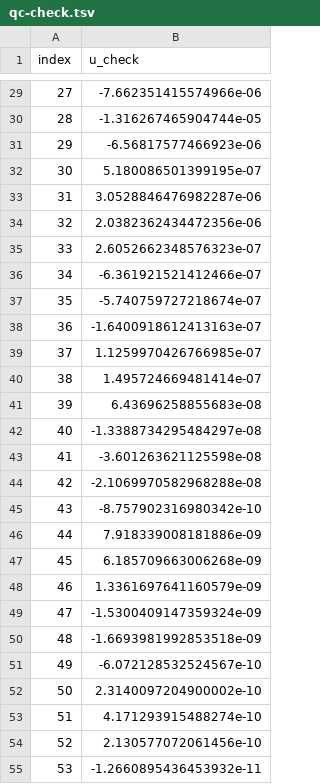
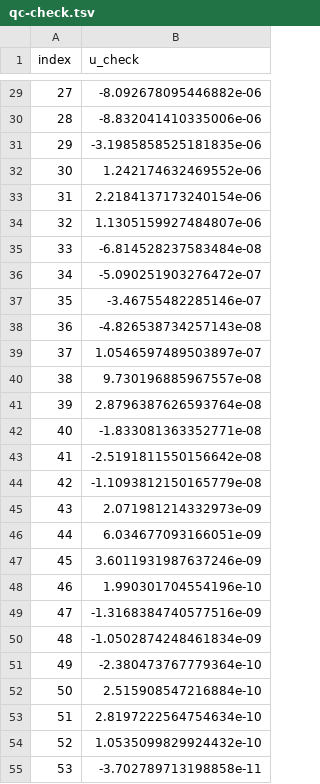
Before and after one commit to august-siu/siu-mod8-project-07, a TSV file: qc-check.tsv, drawn as a sheet; only a part is shown, gaps mark what is left out; the diff covers the shown part only.

```diff
--- a/qc-check.tsv
+++ b/qc-check.tsv
@@ -29,27 +29,27 @@ index	u_check
-27	-7.662351415574966e-06
-28	-1.316267465904744e-05
-29	-6.56817577466923e-06
-30	5.180086501399195e-07
-31	3.0528846476982287e-06
-32	2.0382362434472356e-06
-33	2.6052662348576323e-07
-34	-6.361921521412466e-07
-35	-5.740759727218674e-07
-36	-1.6400918612413163e-07
-37	1.1259970426766985e-07
-38	1.495724669481414e-07
-39	6.43696258855683e-08
-40	-1.3388734295484297e-08
-41	-3.601263621125598e-08
-42	-2.1069970582968288e-08
-43	-8.757902316980342e-10
-44	7.918339008181886e-09
-45	6.185709663006268e-09
-46	1.3361697641160579e-09
-47	-1.5300409147359324e-09
-48	-1.6693981992853518e-09
-49	-6.072128532524567e-10
-50	2.3140097204900002e-10
-51	4.171293915488274e-10
-52	2.130577072061456e-10
-53	-1.2660895436453932e-11
+27	-8.092678095446882e-06
+28	-8.832041410335006e-06
+29	-3.1985858525181835e-06
+30	1.242174632469552e-06
+31	2.2184137173240154e-06
+32	1.1305159927484807e-06
+33	-6.814528237583484e-08
+34	-5.090251903276472e-07
+35	-3.46755482285146e-07
+36	-4.826538734257143e-08
+37	1.0546597489503897e-07
+38	9.730196885967557e-08
+39	2.8796387626593764e-08
+40	-1.833081363352771e-08
+41	-2.5191811550156642e-08
+42	-1.1093812150165779e-08
+43	2.071981214332973e-09
+44	6.034677093166051e-09
+45	3.6011931987637246e-09
+46	1.990301704554196e-10
+47	-1.3168384740577516e-09
+48	-1.0502874248461834e-09
+49	-2.380473767779364e-10
+50	2.515908547216884e-10
+51	2.8197222564754634e-10
+52	1.0535099829924432e-10
+53	-3.702789713198858e-11
```
Also changed, not shown: 73 edited cells elsewhere in this file, 1 other file.
